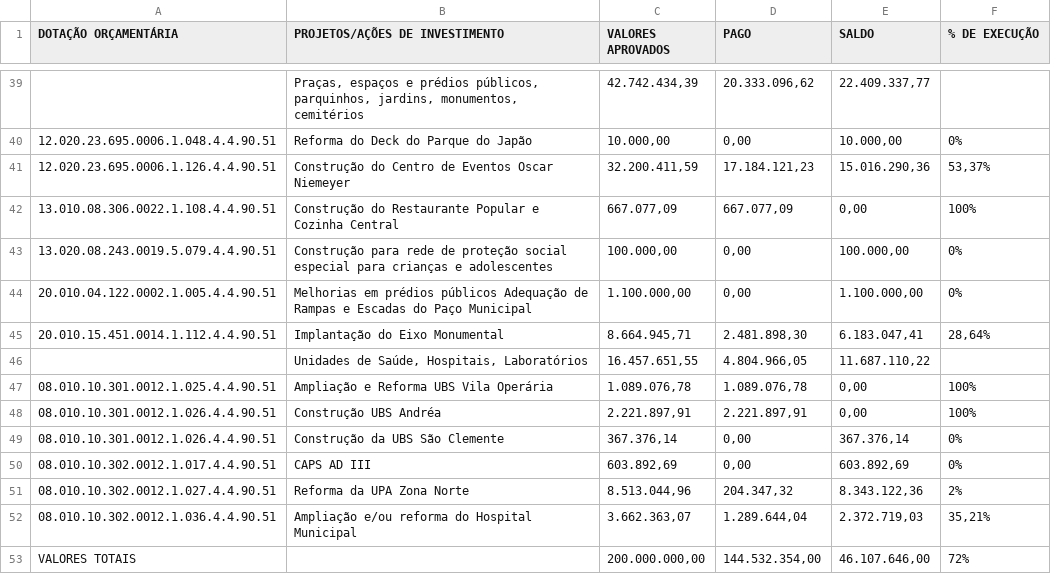
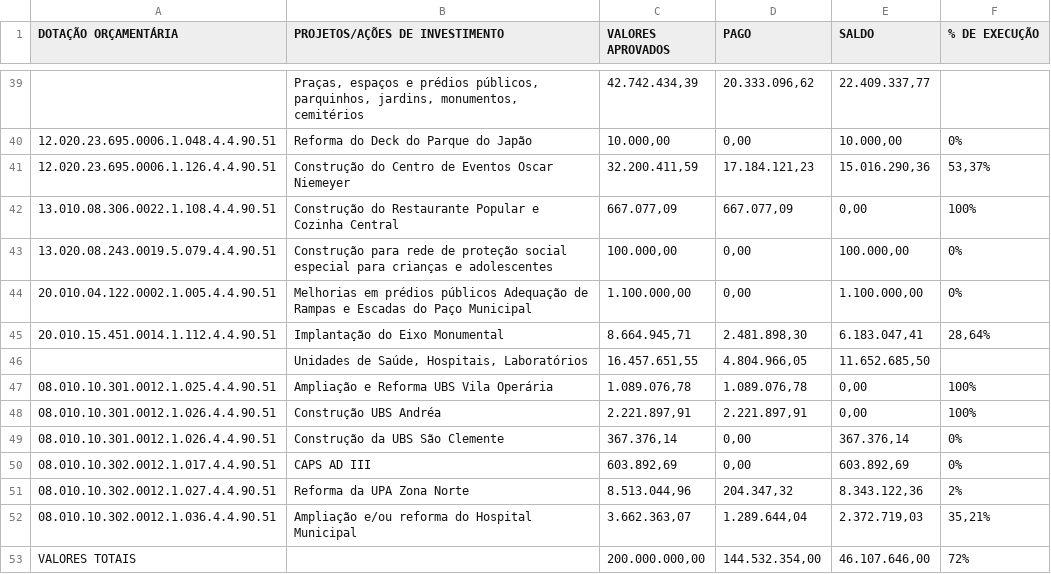
Before and after one commit to controleconveniosmaringa-a11y/controle-emendas, a CSV file: Gestão de Convênios.csv, drawn as a sheet; only a part is shown, gaps mark what is left out.

Commit message:
Update Gestão de Convênios.csv

```diff
--- a/Gestão de Convênios.csv
+++ b/Gestão de Convênios.csv
@@ -45,3 +45,3 @@ DOTAÇÃO ORÇAMENTÁRIA;PROJETOS/AÇÕES DE INVESTIMENTO;VALORES APROVADOS;PAGO
 20.010.15.451.0014.1.112.4.4.90.51;Implantação do Eixo Monumental;8.664.945,71;2.481.898,30;6.183.047,41;28,64%
-;Unidades de Saúde, Hospitais, Laboratórios;16.457.651,55;4.804.966,05;11.687.110,22;
+;Unidades de Saúde, Hospitais, Laboratórios;16.457.651,55;4.804.966,05;11.652.685,50;
 08.010.10.301.0012.1.025.4.4.90.51;Ampliação e Reforma UBS Vila Operária;1.089.076,78;1.089.076,78;0,00;100%
```
